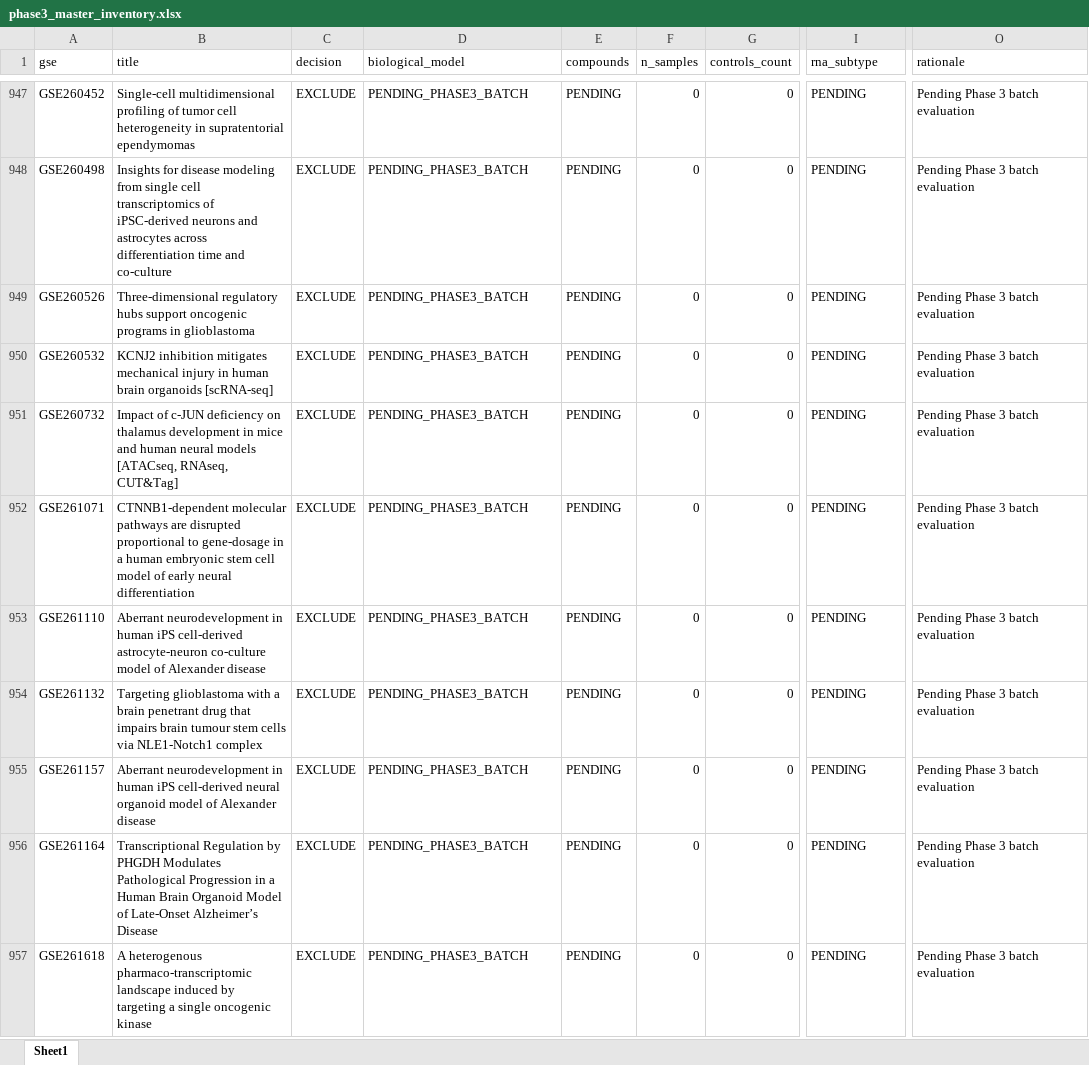
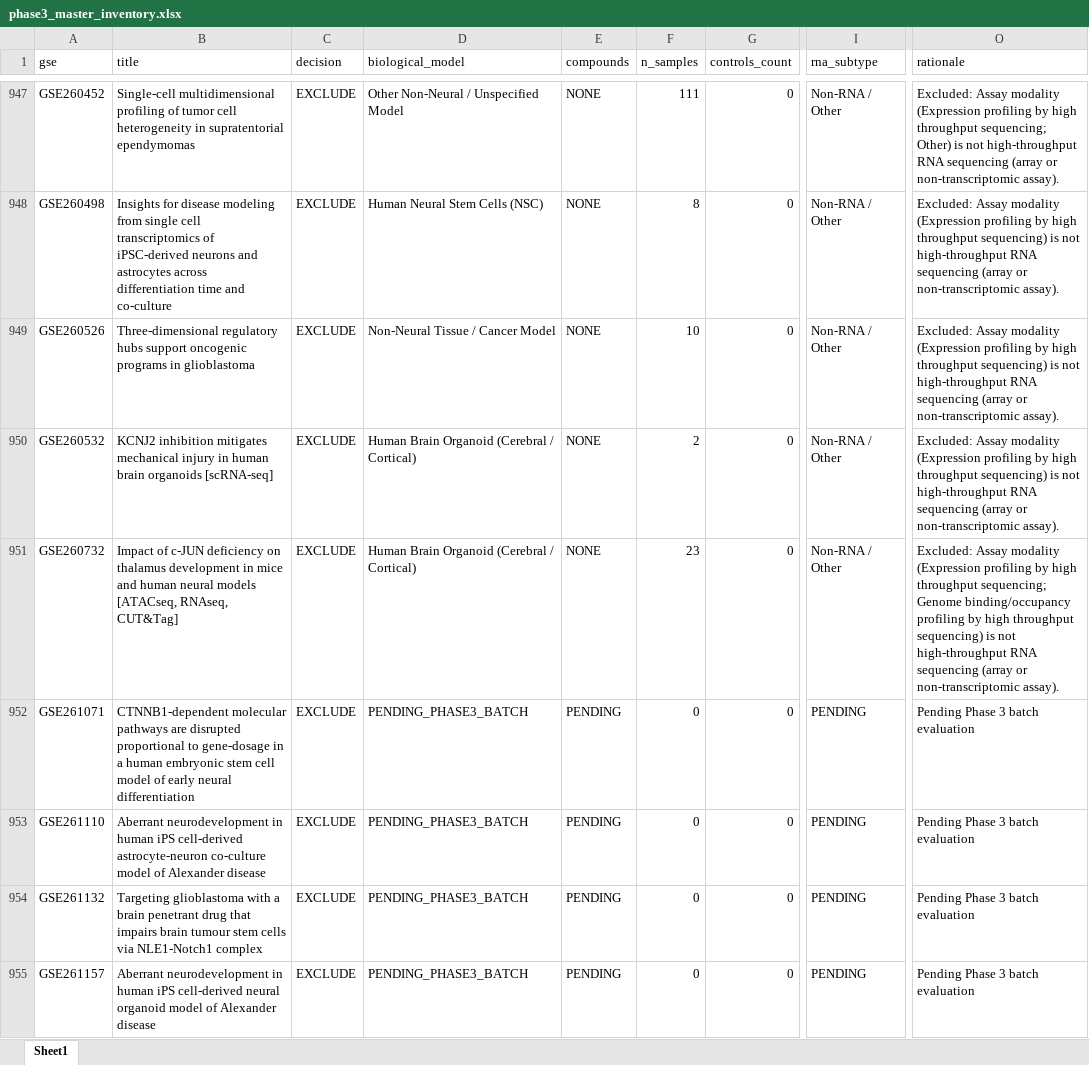
Before and after one commit to bioprintingLabsInc/DNT-Organoid-AI, an Excel workbook: outputs/verification/phase3/phase3_master_inventory.xlsx, sheet Sheet1, drawn as a sheet; only a part is shown, gaps mark what is left out; the shorter side is filled out with more unchanged rows; values as stored, in another font and other column widths than the file's, no borders; the diff covers the shown part only; the diff names each change by its address in the sheet, - before the commit and + after, or states it on an @@ line.

```diff
--- a/outputs/verification/phase3/phase3_master_inventory.xlsx (sheet Sheet1)
+++ b/outputs/verification/phase3/phase3_master_inventory.xlsx (sheet Sheet1)
-D947 (biological_model): PENDING_PHASE3_BATCH
+D947 (biological_model): Other Non-Neural / Unspecified Model
-E947:E951 (compounds): PENDING
+E947:E951 (compounds): NONE
-F947 (n_samples): 0
+F947 (n_samples): 111
-I947:I951 (rna_subtype): PENDING
+I947:I951 (rna_subtype): Non-RNA / Other
-O947 (rationale): Pending Phase 3 batch evaluation
+O947 (rationale): Excluded: Assay modality (Expression profiling by high throughput sequencing; Other) is not high-throughput RNA sequencing (array or non-transcriptomic assay).
-D948 (biological_model): PENDING_PHASE3_BATCH
+D948 (biological_model): Human Neural Stem Cells (NSC)
-F948 (n_samples): 0
+F948 (n_samples): 8
-O948:O950 (rationale): Pending Phase 3 batch evaluation
+O948:O950 (rationale): Excluded: Assay modality (Expression profiling by high throughput sequencing) is not high-throughput RNA sequencing (array or non-transcriptomic assay).
-D949 (biological_model): PENDING_PHASE3_BATCH
+D949 (biological_model): Non-Neural Tissue / Cancer Model
-F949 (n_samples): 0
+F949 (n_samples): 10
-D950:D951 (biological_model): PENDING_PHASE3_BATCH
+D950:D951 (biological_model): Human Brain Organoid (Cerebral / Cortical)
-F950 (n_samples): 0
+F950 (n_samples): 2
-F951 (n_samples): 0
+F951 (n_samples): 23
-O951 (rationale): Pending Phase 3 batch evaluation
+O951 (rationale): Excluded: Assay modality (Expression profiling by high throughput sequencing; Genome binding/occupancy profiling by high throughput sequencing) is not high-throughput RNA sequencing (array or non-transcriptomic assay).
```
Also changed, not shown: 226 edited cells elsewhere in this sheet, data/metadata/dnt_master_dataset_inventory.xlsx, outputs/verification/phase3/phase3_decision_log.xlsx, 8 other files.
